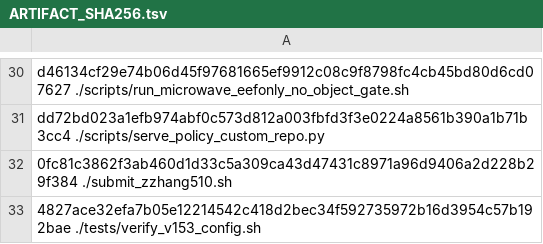
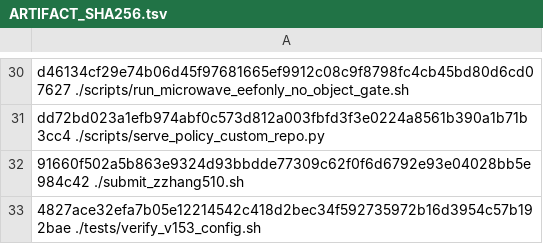
Before and after one commit to wpyaoxueros/robomemarena-task23-v153-no-final-anchor, a TSV file: ARTIFACT_SHA256.tsv, drawn as a sheet; only a part is shown, gaps mark what is left out.

Commit message:
Fix v153 submission entrypoint

```diff
--- a/ARTIFACT_SHA256.tsv
+++ b/ARTIFACT_SHA256.tsv
@@ -31,3 +31,3 @@ d46134cf29e74b06d45f97681665ef9912c08c9f8798fc4cb45bd80d6cd07627  ./scripts/run_
 dd72bd023a1efb974abf0c573d812a003fbfd3f3e0224a8561b390a1b71b3cc4  ./scripts/serve_policy_custom_repo.py
-0fc81c3862f3ab460d1d33c5a309ca43d47431c8971a96d9406a2d228b29f384  ./submit_zzhang510.sh
+91660f502a5b863e9324d93bbdde77309c62f0f6d6792e93e04028bb5e984c42  ./submit_zzhang510.sh
 4827ace32efa7b05e12214542c418d2bec34f592735972b16d3954c57b192bae  ./tests/verify_v153_config.sh
```
Also changed, not shown: 1 other file.
